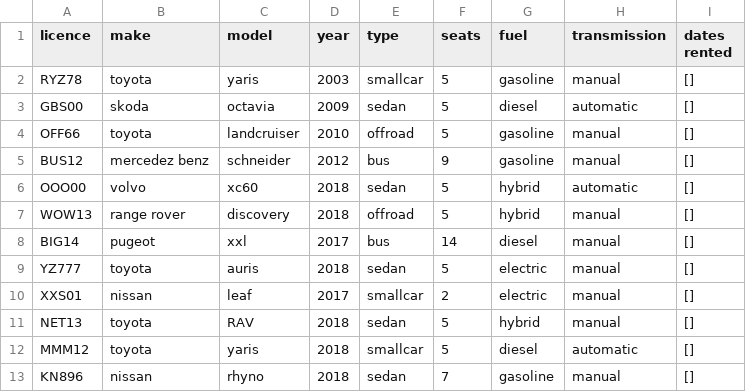
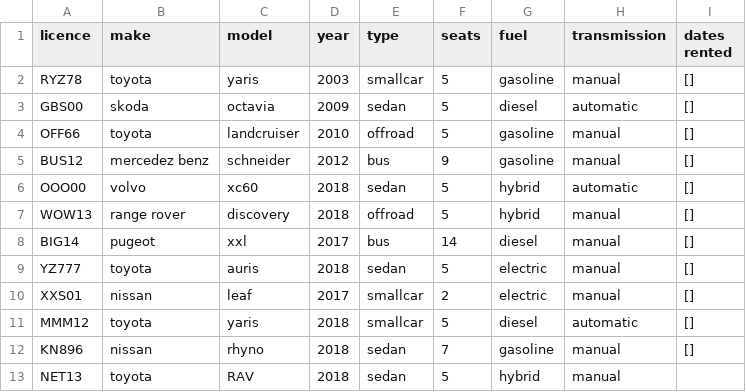
Before and after one commit to reynirf/verklegtnamskeid, a CSV file: data/vehicles.csv, drawn as a sheet.

```diff
--- a/data/vehicles.csv
+++ b/data/vehicles.csv
@@ -10,4 +10,4 @@ YZ777;toyota;auris;2018;sedan;5;electric;manual;[]
 XXS01;nissan;leaf;2017;smallcar;2;electric;manual;[]
-NET13;toyota;RAV;2018;sedan;5;hybrid;manual;[]
 MMM12;toyota;yaris;2018;smallcar;5;diesel;automatic;[]
 KN896;nissan;rhyno;2018;sedan;7;gasoline;manual;[]
+NET13;toyota;RAV;2018;sedan;5;hybrid;manual;
```
Also changed, not shown: data/orders.csv, 1 other file.
